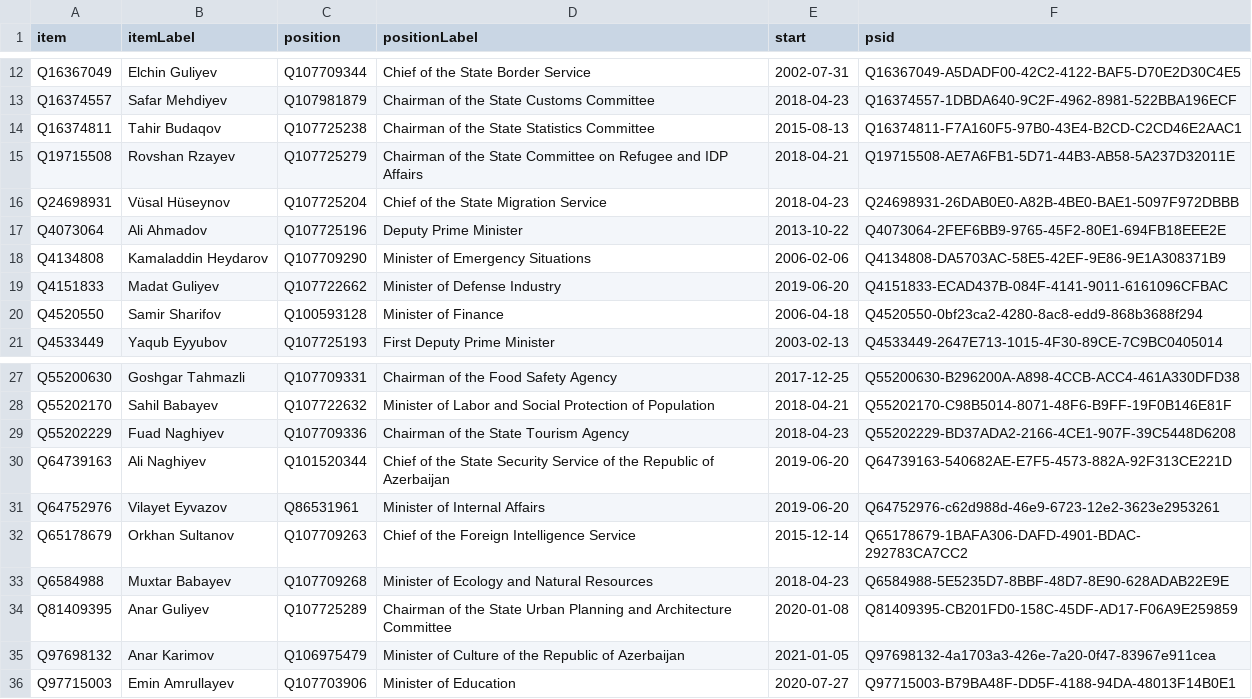
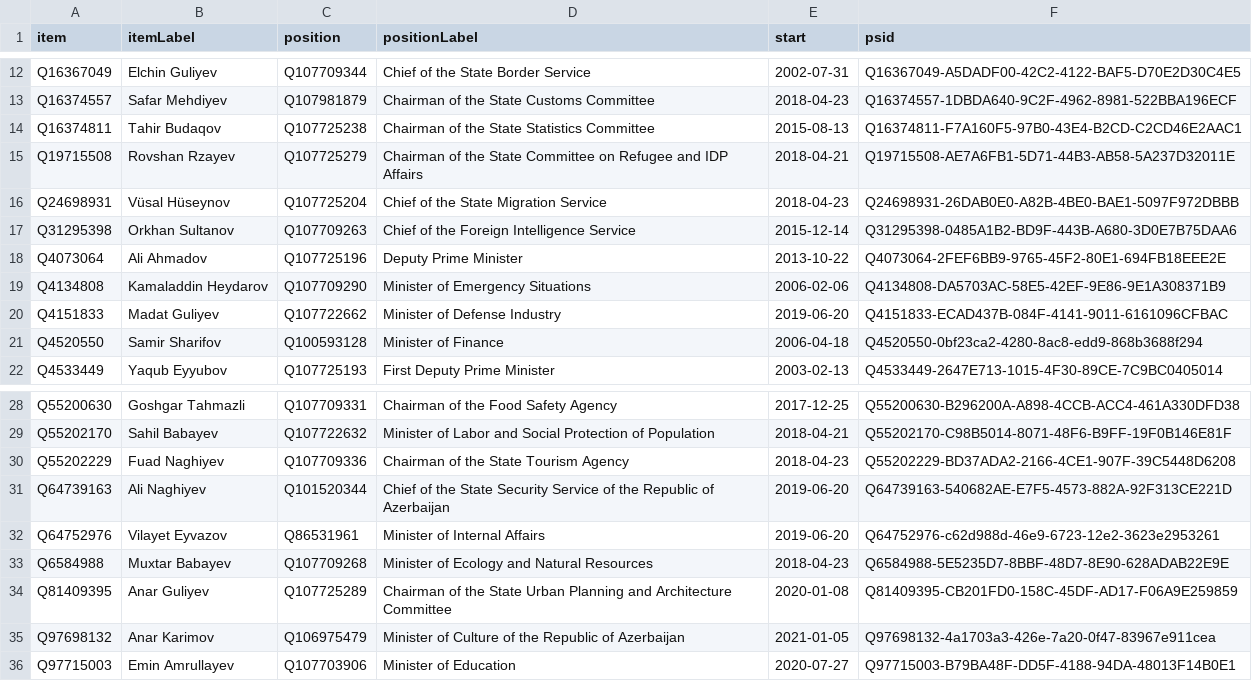
Before and after one commit to every-politician-scrapers/azerbaijan-cabinet, a CSV file: wikidata/results/current-cabinet.csv, drawn as a sheet; only a part is shown, gaps mark what is left out; removed rows and columns are numbered as before the commit, all else as after; the diff names each change by its address in the sheet, - before the commit and + after, or states it on an @@ line.

Commit message:
Run SPARQL queries

```diff
--- a/wikidata/results/current-cabinet.csv
+++ b/wikidata/results/current-cabinet.csv
+row 17: Q31295398 | Orkhan Sultanov | Q107709263 | Chief of the Foreign Intelligence Service | 2015-12-14 | Q31295398-0485A1B2-BD9F-443B-A680-3D0E7B75DAA6
-row 32: Q65178679 | Orkhan Sultanov | Q107709263 | Chief of the Foreign Intelligence Service | 2015-12-14 | Q65178679-1BAFA306-DAFD-4901-BDAC-292783CA7CC2
```
